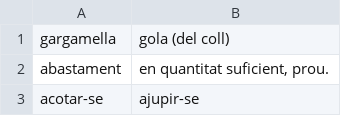
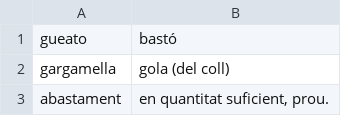
Before and after one commit to juxuanu/dcm, a CSV file: data/words.csv, drawn as a sheet; only a part is shown; the shorter side is filled out with more unchanged rows; the diff names each change by its address in the sheet, - before the commit and + after, or states it on an @@ line.

Commit message:
afegir gueato

```diff
--- a/data/words.csv
+++ b/data/words.csv
+row 1: gueato | bastó
```
